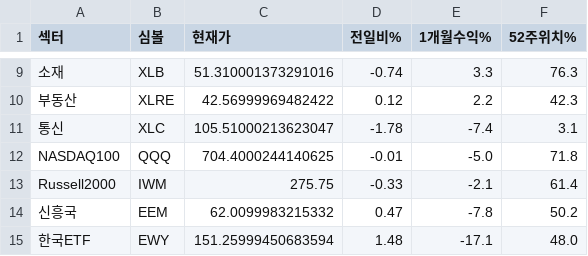
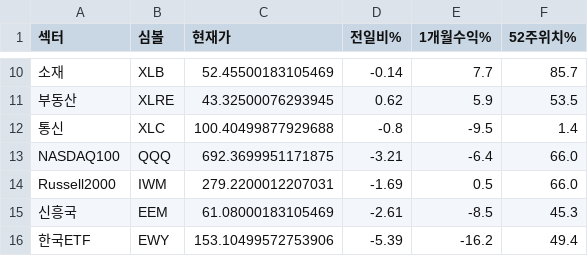
Before and after one commit to dicacros-gif/claude, a CSV file: data/sector_perf_cache.csv, drawn as a sheet; only a part is shown, gaps mark what is left out; the diff covers the shown part only.

```diff
--- a/data/sector_perf_cache.csv
+++ b/data/sector_perf_cache.csv
@@ -9,7 +10,7 @@
-소재,XLB,51.310001373291016,-0.74,3.3,76.3
-부동산,XLRE,42.56999969482422,0.12,2.2,42.3
-통신,XLC,105.51000213623047,-1.78,-7.4,3.1
-NASDAQ100,QQQ,704.4000244140625,-0.01,-5.0,71.8
-Russell2000,IWM,275.75,-0.33,-2.1,61.4
-신흥국,EEM,62.0099983215332,0.47,-7.8,50.2
-한국ETF,EWY,151.25999450683594,1.48,-17.1,48.0
+소재,XLB,52.45500183105469,-0.14,7.7,85.7
+부동산,XLRE,43.32500076293945,0.62,5.9,53.5
+통신,XLC,100.40499877929688,-0.8,-9.5,1.4
+NASDAQ100,QQQ,692.3699951171875,-3.21,-6.4,66.0
+Russell2000,IWM,279.2200012207031,-1.69,0.5,66.0
+신흥국,EEM,61.08000183105469,-2.61,-8.5,45.3
+한국ETF,EWY,153.10499572753906,-5.39,-16.2,49.4
```
Also changed, not shown: 1 added row and 28 edited cells elsewhere in this file, data/market_index_cache.csv, 6 other files.
